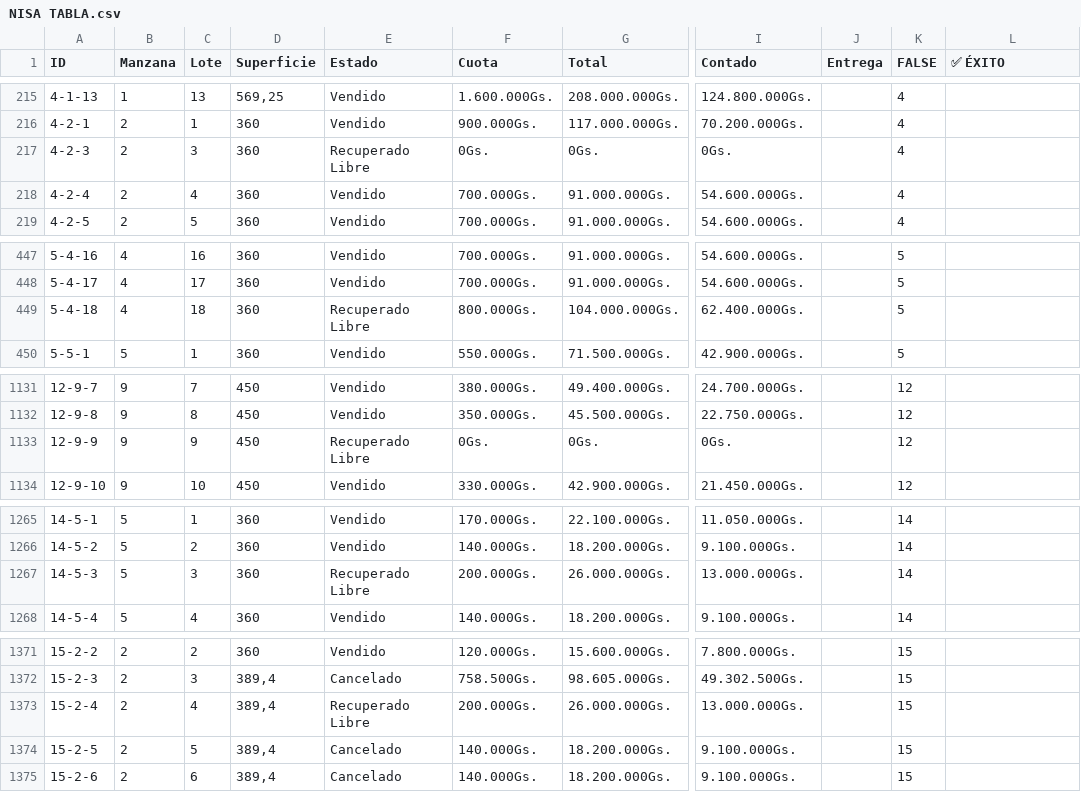
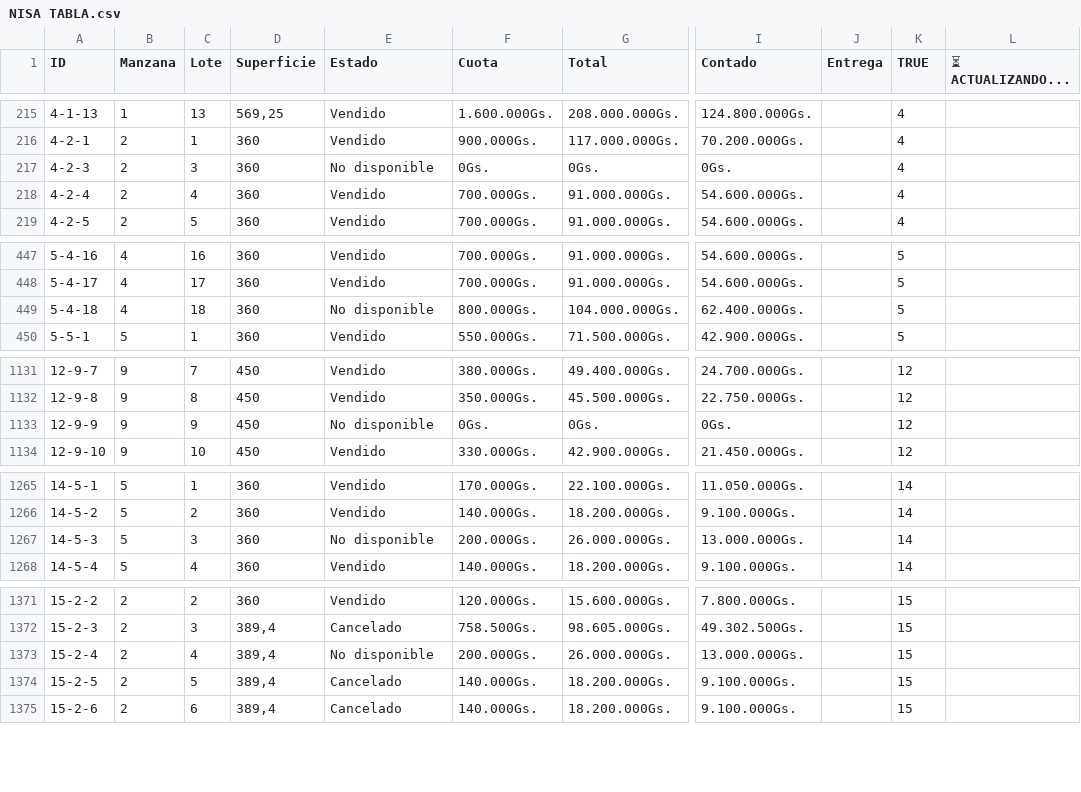
Before and after one commit to NISAWEBAPP/WEB-APP, a CSV file: NISA TABLA.csv, drawn as a sheet; only a part is shown, gaps mark what is left out; the diff covers the shown part only; the diff names each change by its address in the sheet, - before the commit and + after, or states it on an @@ line.

```diff
--- a/NISA TABLA.csv
+++ b/NISA TABLA.csv
-K1: FALSE
+K1: TRUE
-L1: ✅ ÉXITO
+L1: ⏳ ACTUALIZANDO...
-E217 (Estado): Recuperado Libre
+E217 (Estado): No disponible
-E449 (Estado): Recuperado Libre
+E449 (Estado): No disponible
-E1133 (Estado): Recuperado Libre
+E1133 (Estado): No disponible
-E1267 (Estado): Recuperado Libre
+E1267 (Estado): No disponible
-E1373 (Estado): Recuperado Libre
+E1373 (Estado): No disponible
```
Also changed, not shown: 35 edited cells elsewhere in this file.
